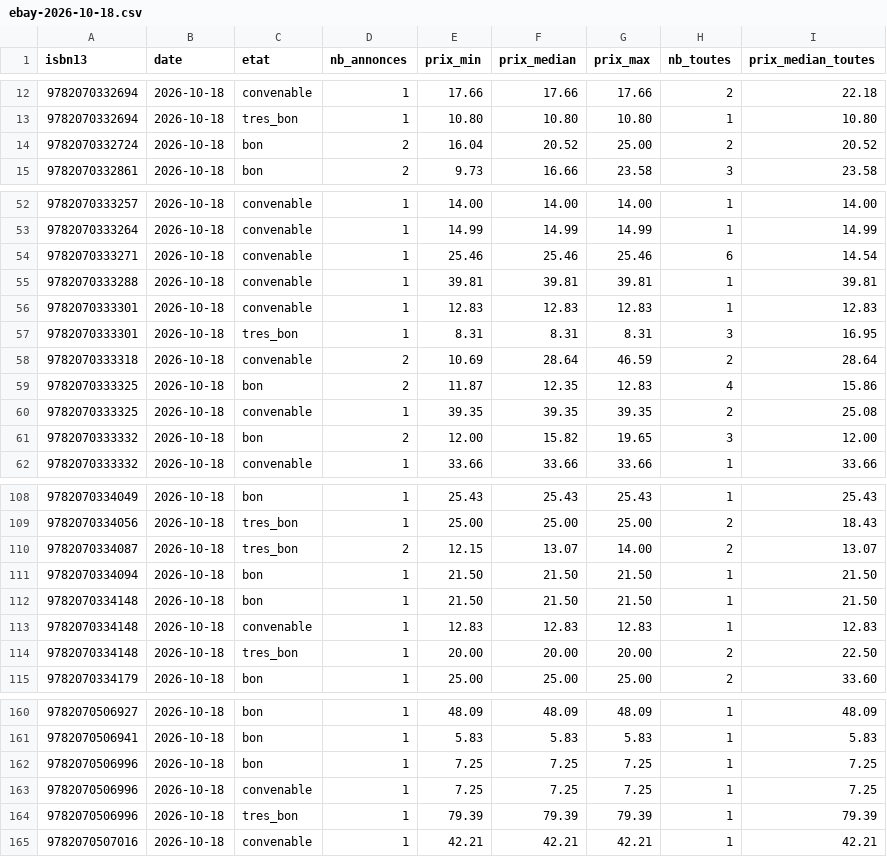
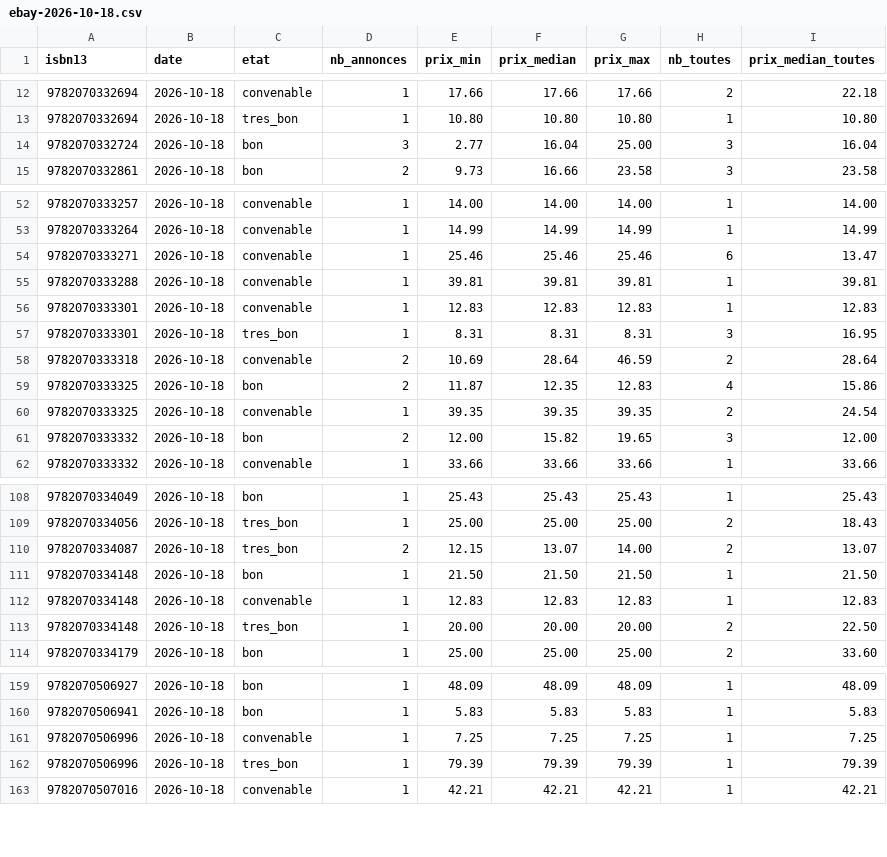
Before and after one commit to loliba92/LDVELH, a CSV file: data/raw/occasion/ebay-2026-10-18.csv, drawn as a sheet; only a part is shown, gaps mark what is left out.

Commit message:
Relevé des prix actuels du 2026-10-18

```diff
--- a/data/raw/occasion/ebay-2026-10-18.csv
+++ b/data/raw/occasion/ebay-2026-10-18.csv
@@ -13,3 +13,3 @@ isbn13,date,etat,nb_annonces,prix_min,prix_median,prix_max,nb_toutes,prix_median
 9782070332694,2026-10-18,tres_bon,1,10.80,10.80,10.80,1,10.80
-9782070332724,2026-10-18,bon,2,16.04,20.52,25.00,2,20.52
+9782070332724,2026-10-18,bon,3,2.77,16.04,25.00,3,16.04
 9782070332861,2026-10-18,bon,2,9.73,16.66,23.58,3,23.58
@@ -53,3 +53,3 @@ isbn13,date,etat,nb_annonces,prix_min,prix_median,prix_max,nb_toutes,prix_median
 9782070333264,2026-10-18,convenable,1,14.99,14.99,14.99,1,14.99
-9782070333271,2026-10-18,convenable,1,25.46,25.46,25.46,6,14.54
+9782070333271,2026-10-18,convenable,1,25.46,25.46,25.46,6,13.47
 9782070333288,2026-10-18,convenable,1,39.81,39.81,39.81,1,39.81
@@ -59,3 +59,3 @@ isbn13,date,etat,nb_annonces,prix_min,prix_median,prix_max,nb_toutes,prix_median
 9782070333325,2026-10-18,bon,2,11.87,12.35,12.83,4,15.86
-9782070333325,2026-10-18,convenable,1,39.35,39.35,39.35,2,25.08
+9782070333325,2026-10-18,convenable,1,39.35,39.35,39.35,2,24.54
 9782070333332,2026-10-18,bon,2,12.00,15.82,19.65,3,12.00
@@ -110,3 +110,2 @@ isbn13,date,etat,nb_annonces,prix_min,prix_median,prix_max,nb_toutes,prix_median
 9782070334087,2026-10-18,tres_bon,2,12.15,13.07,14.00,2,13.07
-9782070334094,2026-10-18,bon,1,21.50,21.50,21.50,1,21.50
 9782070334148,2026-10-18,bon,1,21.50,21.50,21.50,1,21.50
@@ -161,3 +160,2 @@ isbn13,date,etat,nb_annonces,prix_min,prix_median,prix_max,nb_toutes,prix_median
 9782070506941,2026-10-18,bon,1,5.83,5.83,5.83,1,5.83
-9782070506996,2026-10-18,bon,1,7.25,7.25,7.25,1,7.25
 9782070506996,2026-10-18,convenable,1,7.25,7.25,7.25,1,7.25
```
Also changed, not shown: data/processed/prix_neuf.csv, 8 other files.
